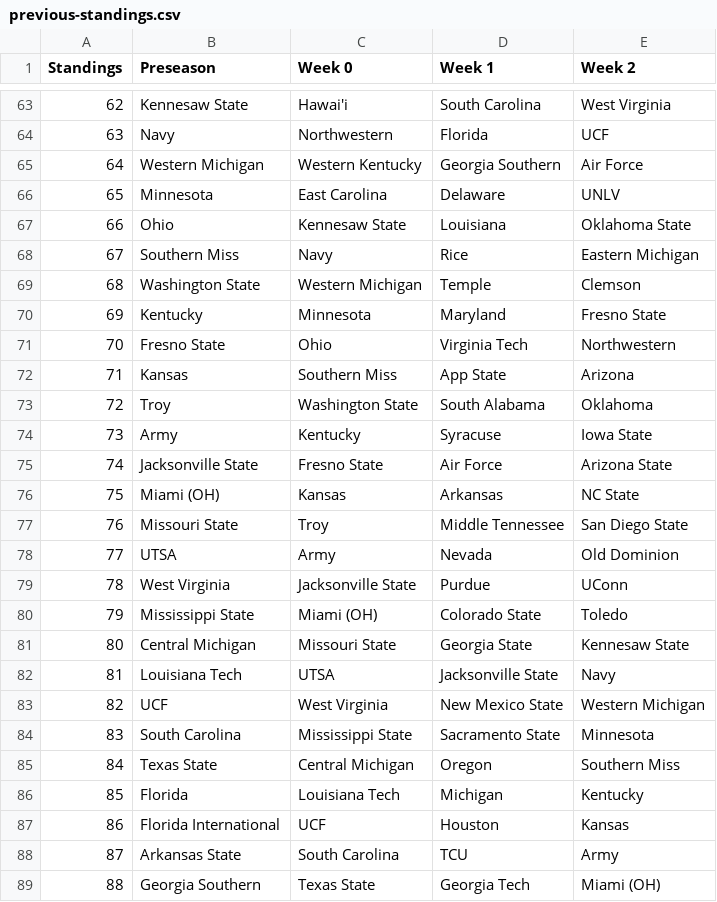
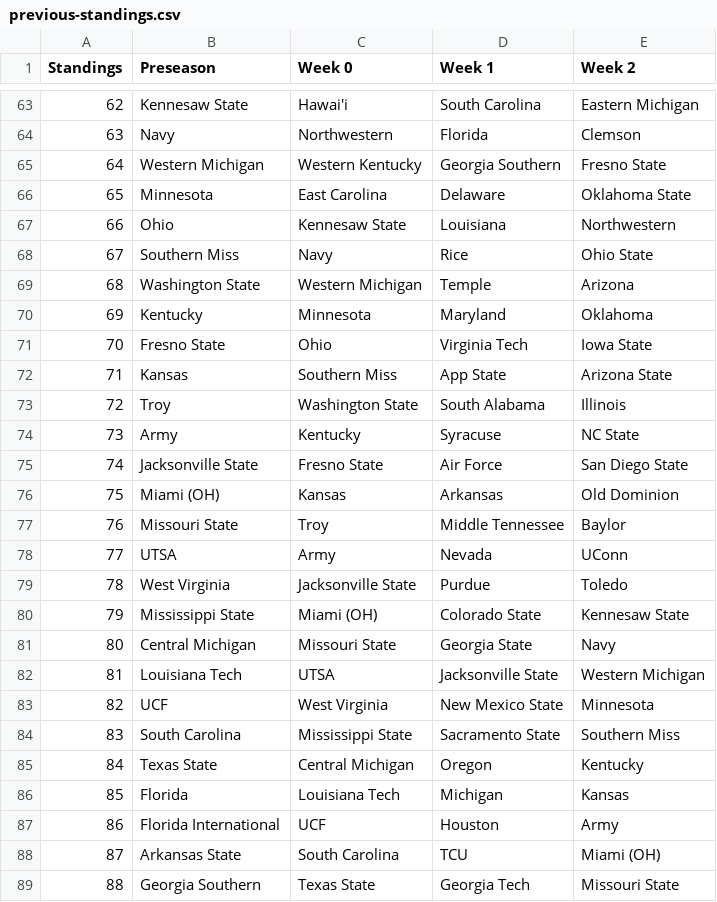
Before and after one commit to skous2/merit-based-standings, a CSV file: previous-standings.csv, drawn as a sheet; only a part is shown, gaps mark what is left out; the diff covers the shown part only.

```diff
--- a/previous-standings.csv
+++ b/previous-standings.csv
@@ -63,27 +63,27 @@ Standings,Preseason,Week 0,Week 1,Week 2
-62,Kennesaw State,Hawai'i,South Carolina,West Virginia
-63,Navy,Northwestern,Florida,UCF
-64,Western Michigan,Western Kentucky,Georgia Southern,Air Force
-65,Minnesota,East Carolina,Delaware,UNLV
-66,Ohio,Kennesaw State,Louisiana,Oklahoma State
-67,Southern Miss,Navy,Rice,Eastern Michigan
-68,Washington State,Western Michigan,Temple,Clemson
-69,Kentucky,Minnesota,Maryland,Fresno State
-70,Fresno State,Ohio,Virginia Tech,Northwestern
-71,Kansas,Southern Miss,App State,Arizona
-72,Troy,Washington State,South Alabama,Oklahoma
-73,Army,Kentucky,Syracuse,Iowa State
-74,Jacksonville State,Fresno State,Air Force,Arizona State
-75,Miami (OH),Kansas,Arkansas,NC State
-76,Missouri State,Troy,Middle Tennessee,San Diego State
-77,UTSA,Army,Nevada,Old Dominion
-78,West Virginia,Jacksonville State,Purdue,UConn
-79,Mississippi State,Miami (OH),Colorado State,Toledo
-80,Central Michigan,Missouri State,Georgia State,Kennesaw State
-81,Louisiana Tech,UTSA,Jacksonville State,Navy
-82,UCF,West Virginia,New Mexico State,Western Michigan
-83,South Carolina,Mississippi State,Sacramento State,Minnesota
-84,Texas State,Central Michigan,Oregon,Southern Miss
-85,Florida,Louisiana Tech,Michigan,Kentucky
-86,Florida International,UCF,Houston,Kansas
-87,Arkansas State,South Carolina,TCU,Army
-88,Georgia Southern,Texas State,Georgia Tech,Miami (OH)
+62,Kennesaw State,Hawai'i,South Carolina,Eastern Michigan
+63,Navy,Northwestern,Florida,Clemson
+64,Western Michigan,Western Kentucky,Georgia Southern,Fresno State
+65,Minnesota,East Carolina,Delaware,Oklahoma State
+66,Ohio,Kennesaw State,Louisiana,Northwestern
+67,Southern Miss,Navy,Rice,Ohio State
+68,Washington State,Western Michigan,Temple,Arizona
+69,Kentucky,Minnesota,Maryland,Oklahoma
+70,Fresno State,Ohio,Virginia Tech,Iowa State
+71,Kansas,Southern Miss,App State,Arizona State
+72,Troy,Washington State,South Alabama,Illinois
+73,Army,Kentucky,Syracuse,NC State
+74,Jacksonville State,Fresno State,Air Force,San Diego State
+75,Miami (OH),Kansas,Arkansas,Old Dominion
+76,Missouri State,Troy,Middle Tennessee,Baylor
+77,UTSA,Army,Nevada,UConn
+78,West Virginia,Jacksonville State,Purdue,Toledo
+79,Mississippi State,Miami (OH),Colorado State,Kennesaw State
+80,Central Michigan,Missouri State,Georgia State,Navy
+81,Louisiana Tech,UTSA,Jacksonville State,Western Michigan
+82,UCF,West Virginia,New Mexico State,Minnesota
+83,South Carolina,Mississippi State,Sacramento State,Southern Miss
+84,Texas State,Central Michigan,Oregon,Kentucky
+85,Florida,Louisiana Tech,Michigan,Kansas
+86,Florida International,UCF,Houston,Army
+87,Arkansas State,South Carolina,TCU,Miami (OH)
+88,Georgia Southern,Texas State,Georgia Tech,Missouri State
```
Also changed, not shown: 69 edited cells elsewhere in this file, all-games.csv, current-standings.csv, 6 other files.
